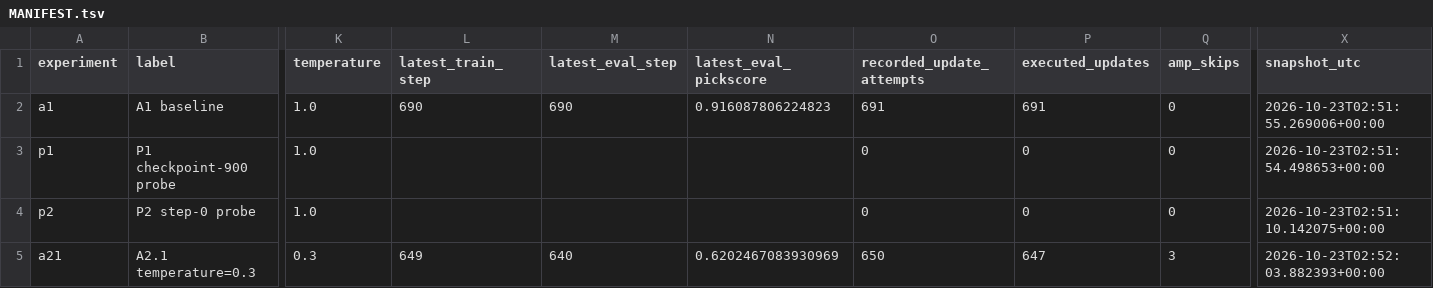
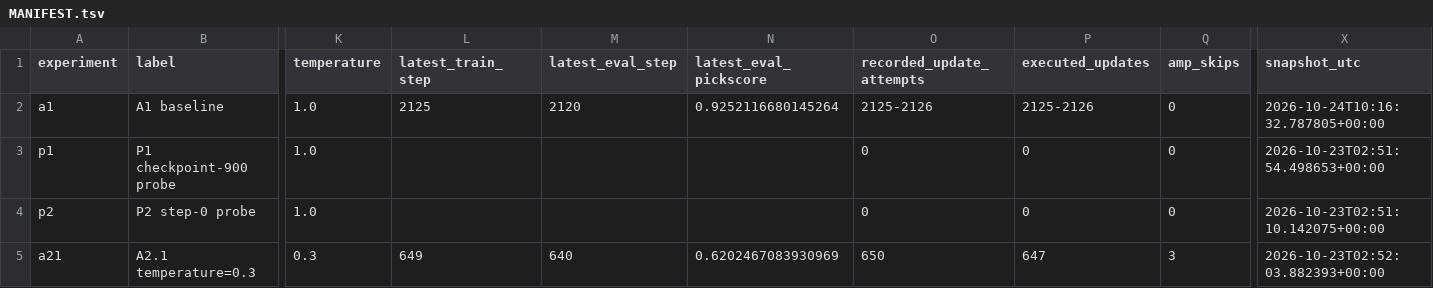
Before and after one commit to YixuannnL/FlowAWR, a TSV file: MANIFEST.tsv, drawn as a sheet; only a part is shown, gaps mark what is left out; the diff names each change by its address in the sheet, - before the commit and + after, or states it on an @@ line.

```diff
--- a/MANIFEST.tsv
+++ b/MANIFEST.tsv
-L2 (latest_train_step): 690
+L2 (latest_train_step): 2125
-M2 (latest_eval_step): 690
+M2 (latest_eval_step): 2120
-N2 (latest_eval_pickscore): 0.916087806224823
+N2 (latest_eval_pickscore): 0.9252116680145264
-O2 (recorded_update_attempts): 691
+O2 (recorded_update_attempts): 2125-2126
-P2 (executed_updates): 691
+P2 (executed_updates): 2125-2126
-X2 (snapshot_utc): 2026-10-23T02:51:55.269006+00:00
+X2 (snapshot_utc): 2026-10-24T10:16:32.787805+00:00
```
Also changed, not shown: SOURCE_MANIFEST.tsv, data/a1/scalar_inventory.tsv, 7 other files.
